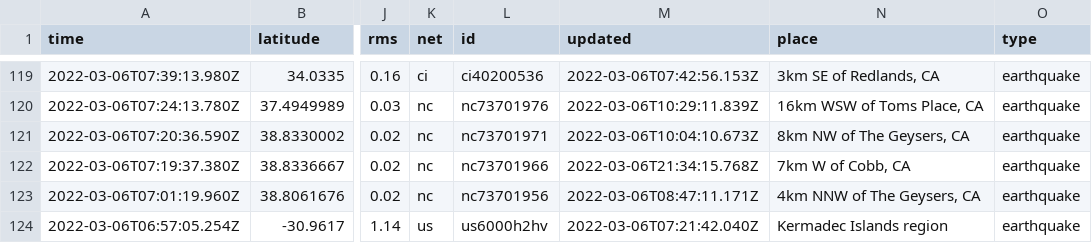
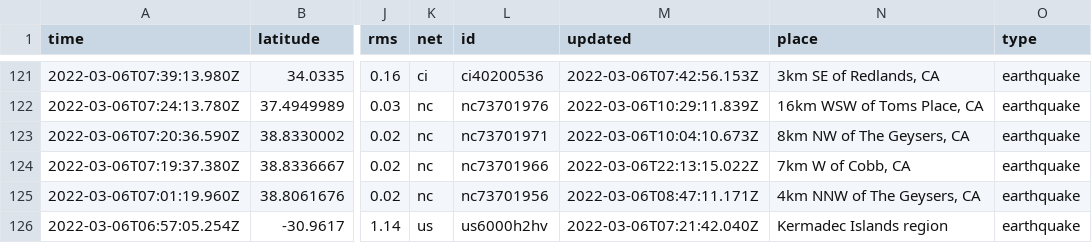
Before and after one commit to johnstont05/nicar22-github-actions, a CSV file: usgs_current.csv, drawn as a sheet; only a part is shown, gaps mark what is left out; addresses are those after the commit; the diff covers the shown part only; the diff names each change by its address in the sheet, - before the commit and + after, or states it on an @@ line.

```diff
--- a/usgs_current.csv
+++ b/usgs_current.csv
-M124 (updated): 2022-03-06T21:34:15.768Z
+M124 (updated): 2022-03-06T22:13:15.022Z
```
Also changed, not shown: 3 added rows, 2 removed rows and 10 edited cells elsewhere in this file, usgs_main.csv.
